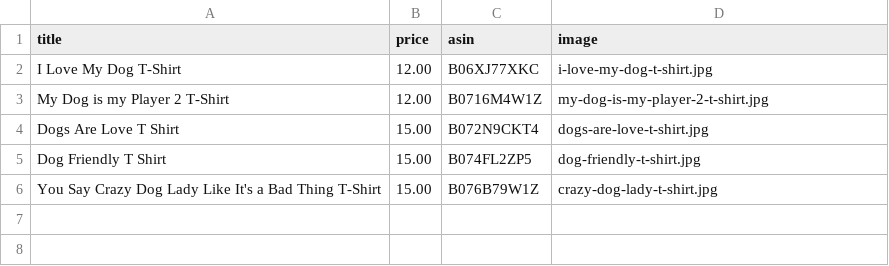
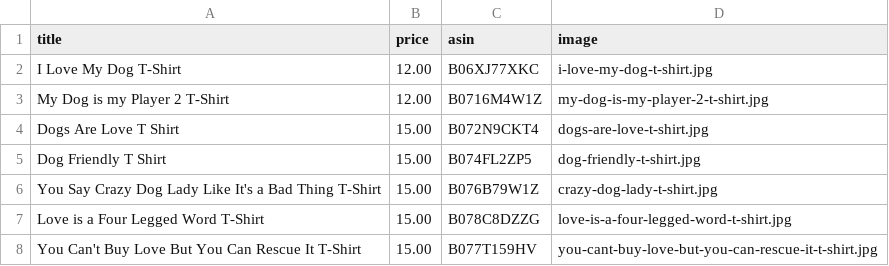
Before and after one commit to hendrixjoseph/puppy-snuggles, a CSV file: _data/tshirts.csv, drawn as a sheet.

Commit message:
Update tshirts.csv

```diff
--- a/_data/tshirts.csv
+++ b/_data/tshirts.csv
@@ -6 +6,3 @@ Dog Friendly T Shirt,15.00,B074FL2ZP5,dog-friendly-t-shirt.jpg
 You Say Crazy Dog Lady Like It's a Bad Thing T-Shirt,15.00,B076B79W1Z,crazy-dog-lady-t-shirt.jpg
+Love is a Four Legged Word T-Shirt,15.00,B078C8DZZG,love-is-a-four-legged-word-t-shirt.jpg
+You Can't Buy Love But You Can Rescue It T-Shirt,15.00,B077T159HV,you-cant-buy-love-but-you-can-rescue-it-t-shirt.jpg
```
